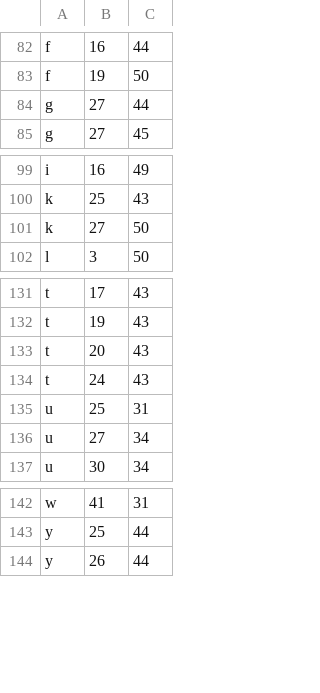
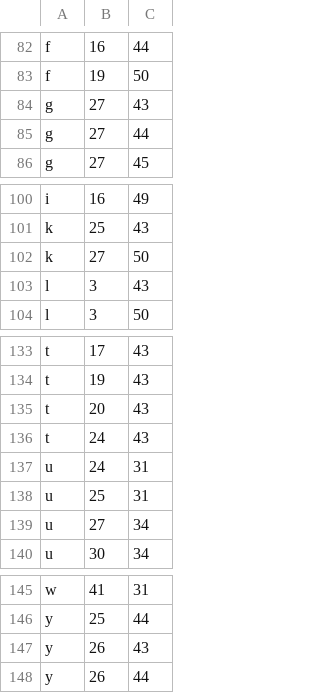
Before and after one commit to KarlTDebiec/Scinoephile, a CSV file: scinoephile/data/ocr/char_dims_1.csv, drawn as a sheet; only a part is shown, gaps mark what is left out.

Commit message:
wip

```diff
--- a/scinoephile/data/ocr/char_dims_1.csv
+++ b/scinoephile/data/ocr/char_dims_1.csv
@@ -83,2 +83,3 @@ f,16,44
 f,19,50
+g,27,43
 g,27,44
@@ -101,2 +102,3 @@ k,25,43
 k,27,50
+l,3,43
 l,3,50
@@ -134,2 +136,3 @@ t,20,43
 t,24,43
+u,24,31
 u,25,31
@@ -143,2 +146,3 @@ w,41,31
 y,25,44
+y,26,43
 y,26,44
```
